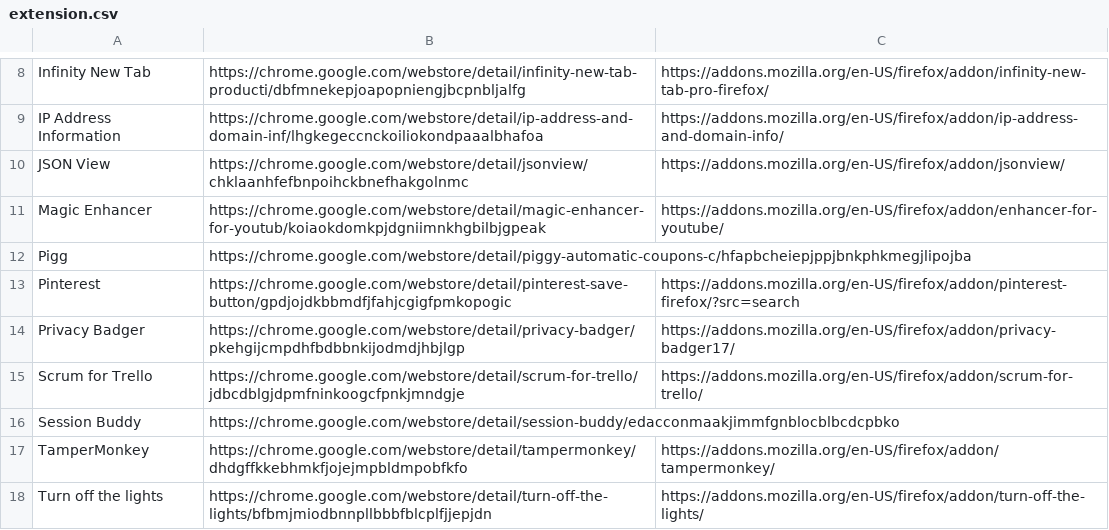
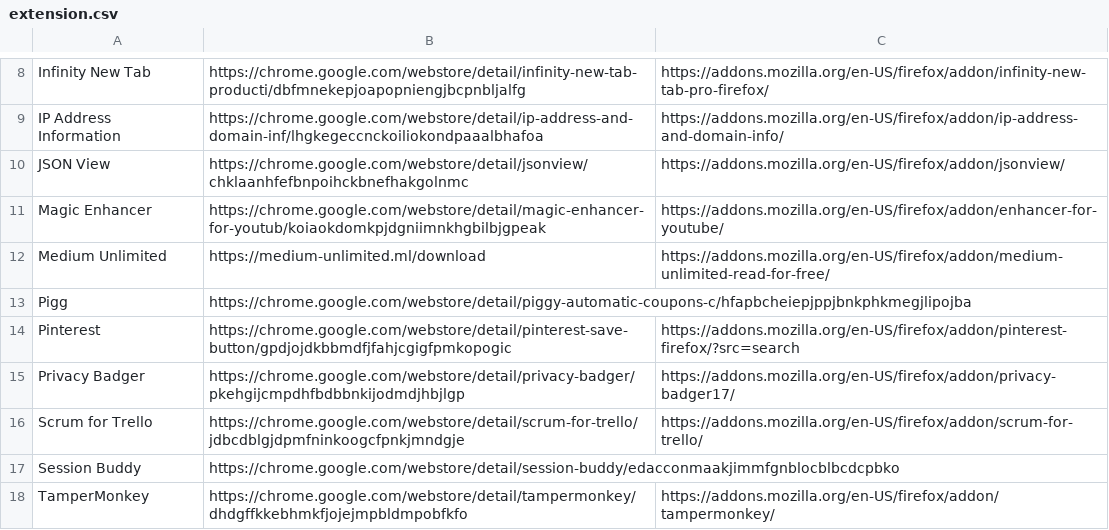
Before and after one commit to briancrink/dotfiles, a CSV file: .web/.extension/extension.csv, drawn as a sheet; only a part is shown, gaps mark what is left out; the shorter side is filled out with more unchanged rows; the diff names each change by its address in the sheet, - before the commit and + after, or states it on an @@ line.

Commit message:
add medium unlimited extension

```diff
--- a/.web/.extension/extension.csv
+++ b/.web/.extension/extension.csv
+row 12: Medium Unlimited | https://medium-unlimited.ml/download | https://addons.mozilla.org/en-US/firefox/addon/medium-unlimited-read-for-free/
```
